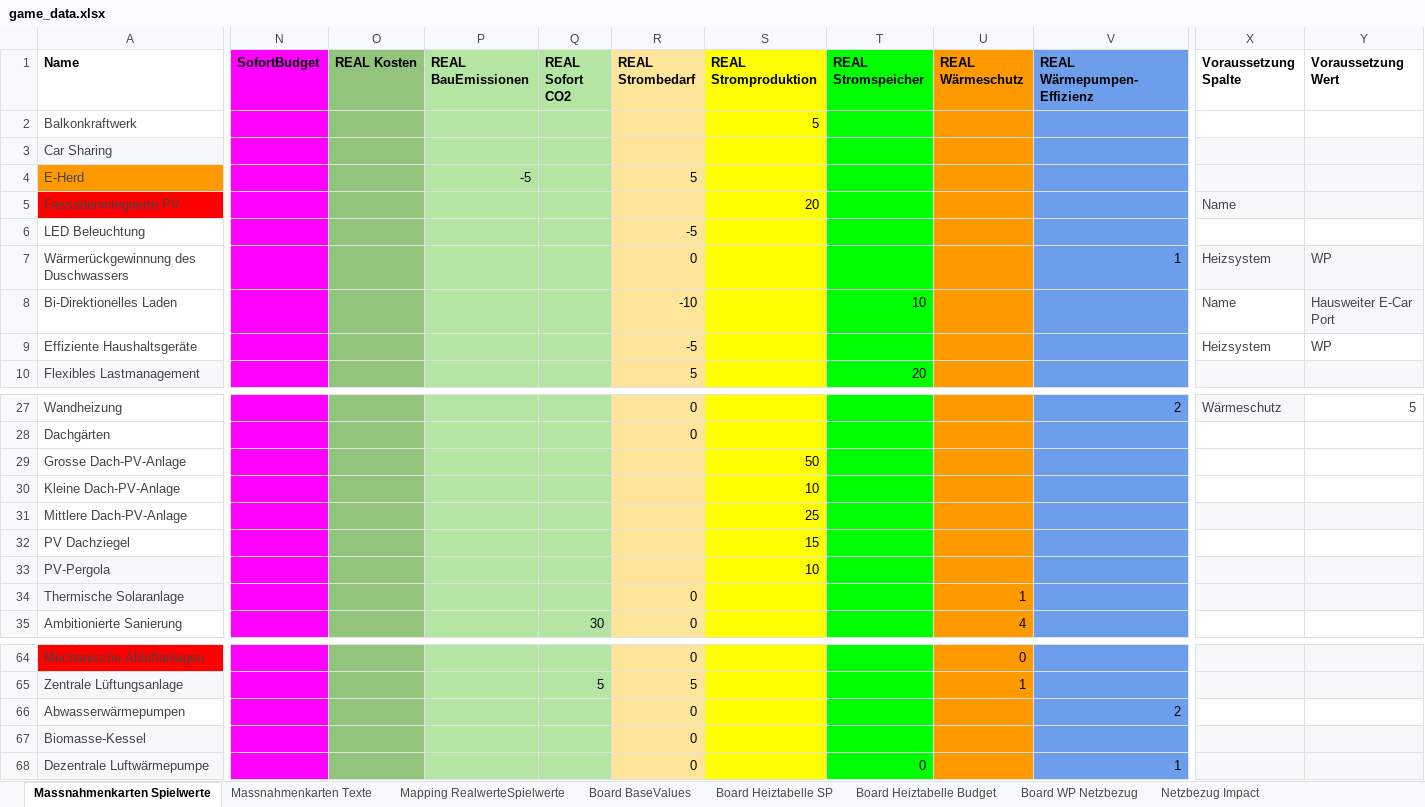
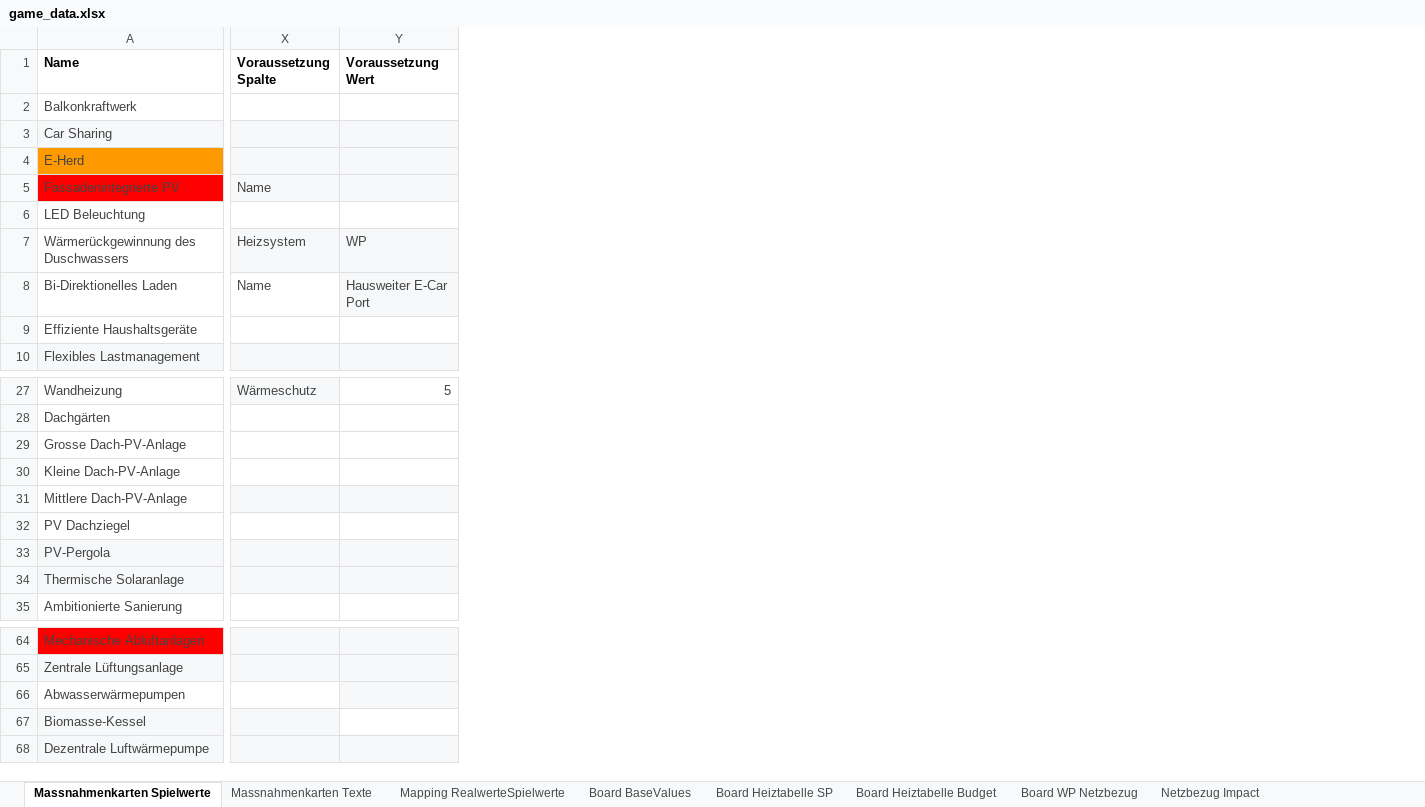
Before and after one commit to simonschaluppe/KlimSta-Brettspiel, an Excel workbook: Versionen/paper_draft_v1/game_data.xlsx, sheet Massnahmenkarten Spielwerte, drawn as a sheet; only a part is shown, gaps mark what is left out; values as stored, in another font and other column widths than the file's, no borders; conditional formats and table styles not drawn; the diff covers the shown part only; the diff names each change by its address in the sheet, - before the commit and + after, or states it on an @@ line.

Commit message:
final brettspiel-sept-final version

```diff
--- a/Versionen/paper_draft_v1/game_data.xlsx (sheet Massnahmenkarten Spielwerte)
+++ b/Versionen/paper_draft_v1/game_data.xlsx (sheet Massnahmenkarten Spielwerte)
@@ column N (SofortBudget) hidden, empty @@
@@ column O (REAL Kosten) hidden, empty @@
@@ column P (REAL BauEmissionen) hidden, row 4: -5 @@
@@ column Q (REAL Sofort CO2) hidden, row 35: 30; row 65: 5 @@
@@ column R (REAL Strombedarf) hidden, rows 4-10: 5 |  | -5 | 0 | -10 | -5 | 5; rows 27-35: 0 | 0 |  |  |  |  |  | 0 | 0; rows 64-68: 0 | 5 | 0 | 0 | 0 @@
@@ column S (REAL Stromproduktion) hidden, rows 2-5: 5 |  |  | 20; rows 29-33: 50 | 10 | 25 | 15 | 10 @@
@@ column T (REAL Stromspeicher) hidden, rows 8-10: 10 |  | 20; row 68: 0 @@
@@ column U (REAL Wärmeschutz) hidden, rows 34-35: 1 | 4; rows 64-65: 0 | 1 @@
@@ column V (REAL Wärmepumpen-Effizienz) hidden, row 7: 1; row 27: 2; rows 66-68: 2 |  | 1 @@
-X9 (Voraussetzung Spalte): Heizsystem
+X9 (Voraussetzung Spalte): (empty)
-Y9 (Voraussetzung Wert): WP
+Y9 (Voraussetzung Wert): (empty)
-Y66 fill: none
+Y66 fill: #F6F8F9
-Y67 fill: #F6F8F9
+Y67 fill: none
```
Also changed, not shown: 4 edited cells elsewhere in this sheet, sheet Board BaseValues, 18 other files.
